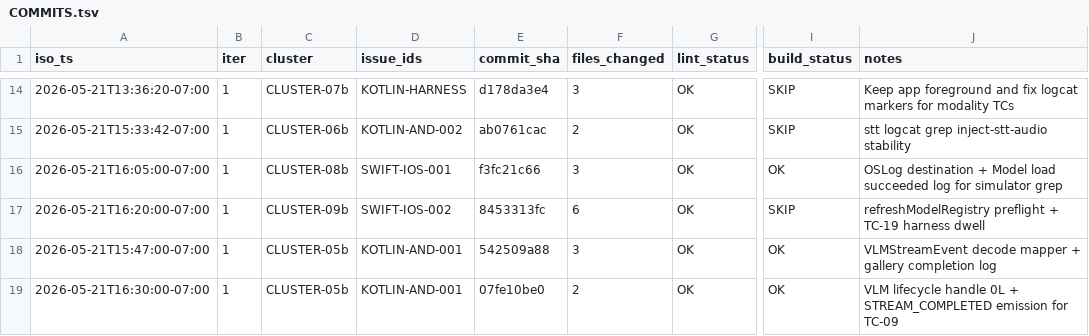
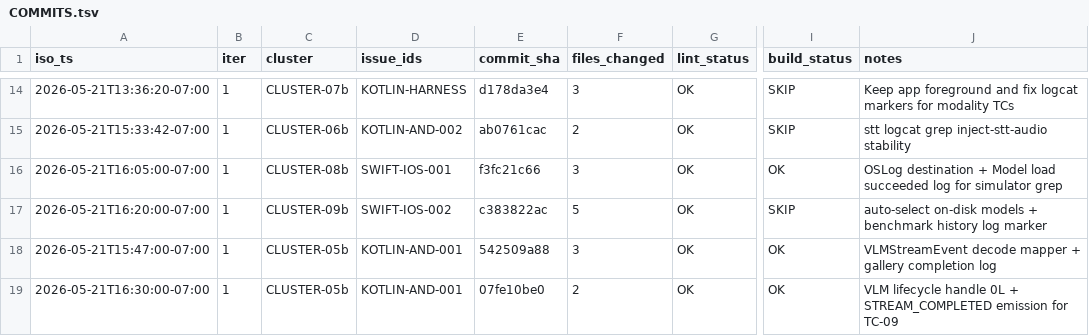
Before and after one commit to RunanywhereAI/runanywhere-sdks, a TSV file: test_workflows/loops/2026-W21/20260521-114540-e2e-loop/COMMITS.tsv, drawn as a sheet; only a part is shown, gaps mark what is left out; the diff names each change by its address in the sheet, - before the commit and + after, or states it on an @@ line.

```diff
--- a/test_workflows/loops/2026-W21/20260521-114540-e2e-loop/COMMITS.tsv
+++ b/test_workflows/loops/2026-W21/20260521-114540-e2e-loop/COMMITS.tsv
-E17 (commit_sha): 8453313fc
+E17 (commit_sha): c383822ac
-F17 (files_changed): 6
+F17 (files_changed): 5
-J17 (notes): refreshModelRegistry preflight + TC-19 harness dwell
+J17 (notes): auto-select on-disk models + benchmark history log marker
```
Also changed, not shown: 4 other files.
